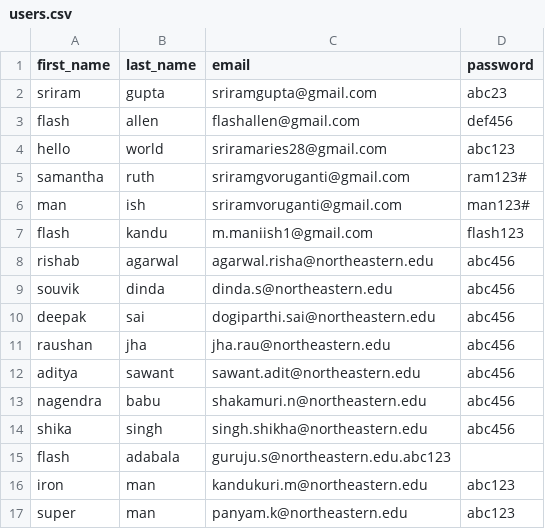
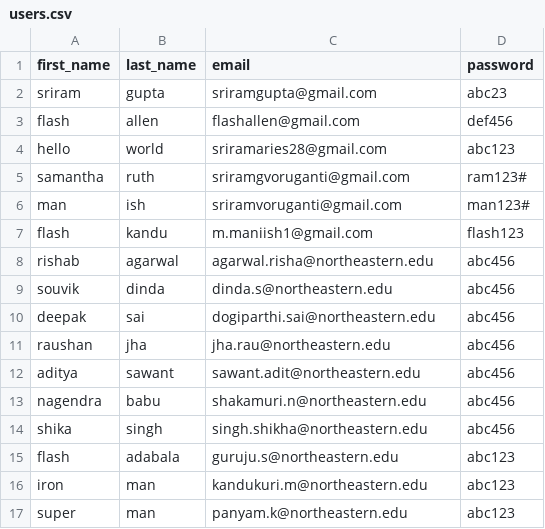
Before and after one commit to Cloud-Sriram/webapp, a CSV file: opt/users.csv, drawn as a sheet.

```diff
--- a/opt/users.csv
+++ b/opt/users.csv
@@ -14,3 +14,3 @@ nagendra,babu,shakamuri.n@northeastern.edu,abc456
 shika,singh,singh.shikha@northeastern.edu,abc456
-flash,adabala,guruju.s@northeastern.edu.abc123
+flash,adabala,guruju.s@northeastern.edu,abc123
 iron,man,kandukuri.m@northeastern.edu,abc123
```
Also changed, not shown: 1 other file.
